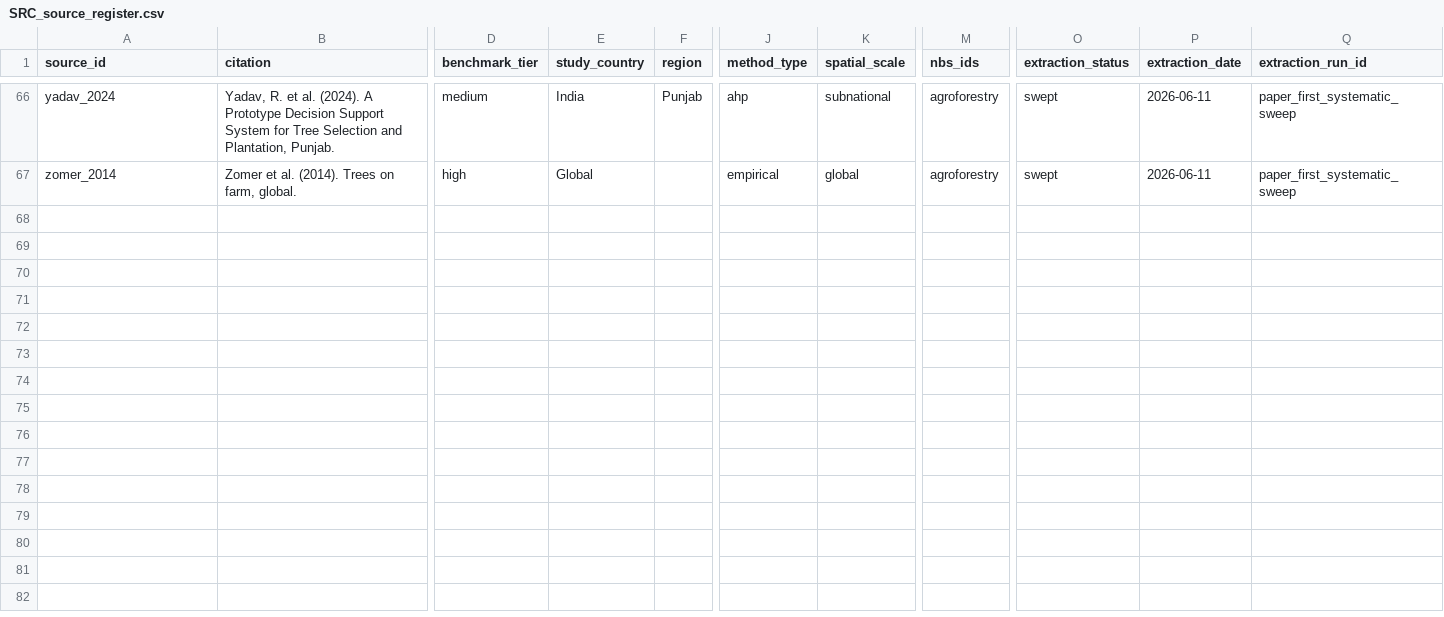
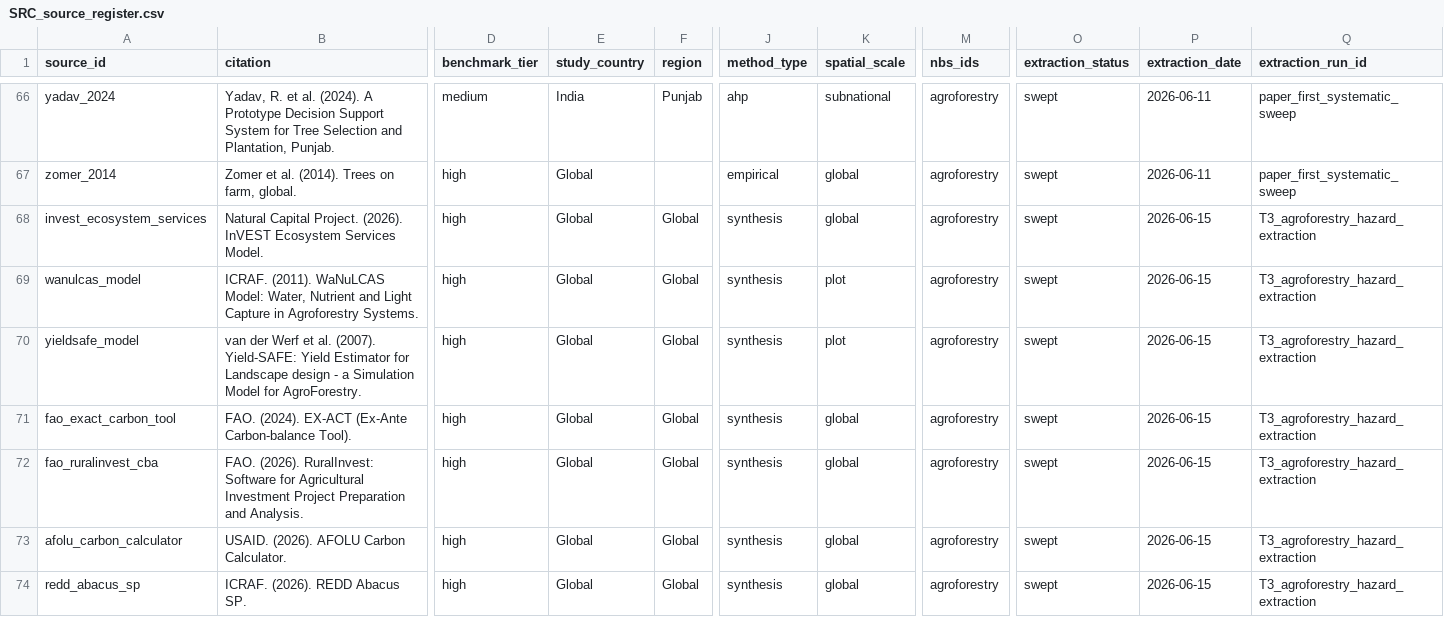
Before and after one commit to CIAT/nbs_ruralscan, a CSV file: schema/registers/SRC_source_register.csv, drawn as a sheet; only a part is shown, gaps mark what is left out; rows hold the shown columns only; the diff covers the shown part only; the diff names each change by its address in the sheet, - before the commit and + after, or states it on an @@ line.

Commit message:
feat: integrate general web searches and register newly discovered tools in T3 log and source register

```diff
--- a/schema/registers/SRC_source_register.csv
+++ b/schema/registers/SRC_source_register.csv
+row 68: invest_ecosystem_services | Natural Capital Project. (2026). InVEST Ecosystem Services Model. | high | Global | Global | synthesis | global | agroforestry | swept | 2026-06-15 | T3_agroforestry_hazard_extraction
+row 69: wanulcas_model | ICRAF. (2011). WaNuLCAS Model: Water, Nutrient and Light Capture in Agroforestry Systems. | high | Global | Global | synthesis | plot | agroforestry | swept | 2026-06-15 | T3_agroforestry_hazard_extraction
+row 70: yieldsafe_model | van der Werf et al. (2007). Yield-SAFE: Yield Estimator for Landscape design - a Simulation Model for AgroForestry. | high | Global | Global | synthesis | plot | agroforestry | swept | 2026-06-15 | T3_agroforestry_hazard_extraction
+row 71: fao_exact_carbon_tool | FAO. (2024). EX-ACT (Ex-Ante Carbon-balance Tool). | high | Global | Global | synthesis | global | agroforestry | swept | 2026-06-15 | T3_agroforestry_hazard_extraction
+row 72: fao_ruralinvest_cba | FAO. (2026). RuralInvest: Software for Agricultural Investment Project Preparation and Analysis. | high | Global | Global | synthesis | global | agroforestry | swept | 2026-06-15 | T3_agroforestry_hazard_extraction
+row 73: afolu_carbon_calculator | USAID. (2026). AFOLU Carbon Calculator. | high | Global | Global | synthesis | global | agroforestry | swept | 2026-06-15 | T3_agroforestry_hazard_extraction
+row 74: redd_abacus_sp | ICRAF. (2026). REDD Abacus SP. | high | Global | Global | synthesis | global | agroforestry | swept | 2026-06-15 | T3_agroforestry_hazard_extraction
```
Also changed, not shown: 7 added rows elsewhere in this file, 7 other files.
